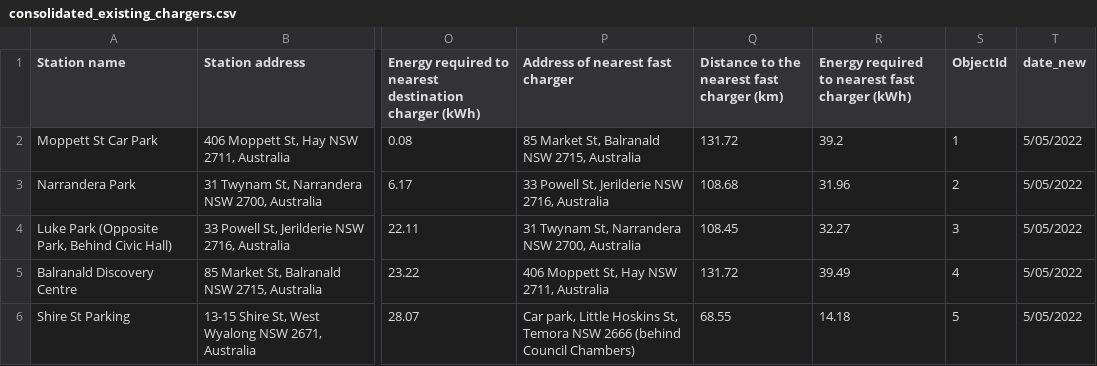
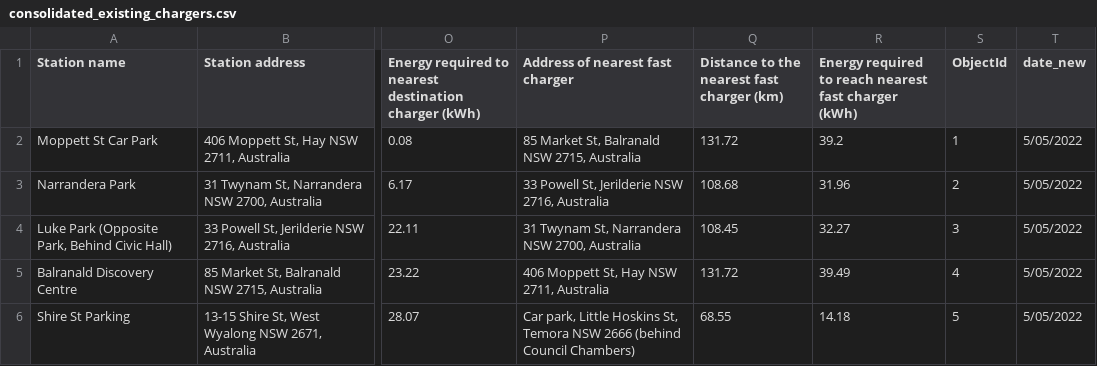
Before and after one commit to Photon48/EVChargerFesabilityCalc, a CSV file: consolidated_existing_chargers.csv, drawn as a sheet; only a part is shown, gaps mark what is left out; the diff names each change by its address in the sheet, - before the commit and + after, or states it on an @@ line.

```diff
--- a/consolidated_existing_chargers.csv
+++ b/consolidated_existing_chargers.csv
-R1: …required to nearest fast…
+R1: …required to reach nearest fast…
```
Also changed, not shown: metro_optimal.csv, 3 other files.
